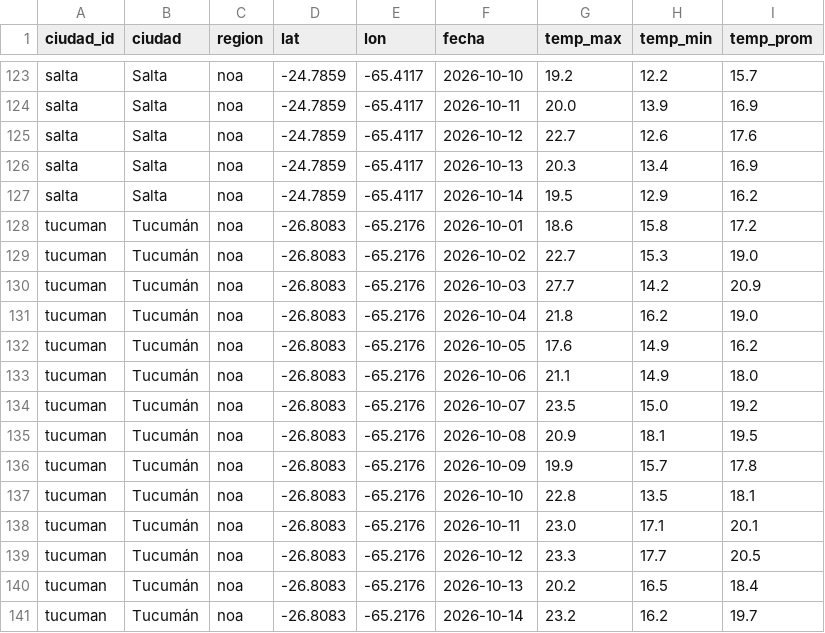
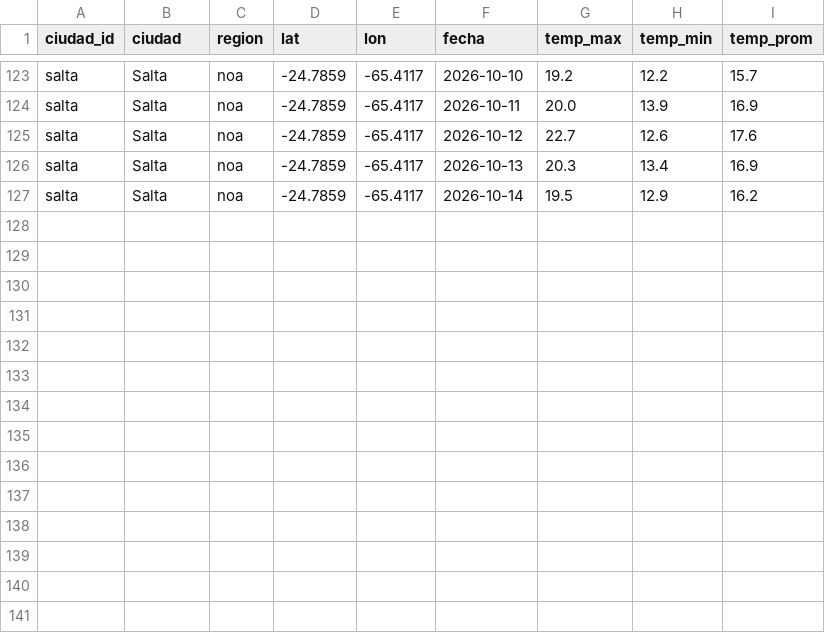
Before and after one commit to RodrigoManassero/estado-sistema-gas-rodrigo, a CSV file: public/data/weather_regions.csv, drawn as a sheet; only a part is shown, gaps mark what is left out; the diff names each change by its address in the sheet, - before the commit and + after, or states it on an @@ line.

```diff
--- a/public/data/weather_regions.csv
+++ b/public/data/weather_regions.csv
-row 128: tucuman | Tucumán | noa | -26.8083 | -65.2176 | 2026-10-01 | 18.6 | 15.8 | 17.2
-row 129: tucuman | Tucumán | noa | -26.8083 | -65.2176 | 2026-10-02 | 22.7 | 15.3 | 19.0
-row 130: tucuman | Tucumán | noa | -26.8083 | -65.2176 | 2026-10-03 | 27.7 | 14.2 | 20.9
-row 131: tucuman | Tucumán | noa | -26.8083 | -65.2176 | 2026-10-04 | 21.8 | 16.2 | 19.0
-row 132: tucuman | Tucumán | noa | -26.8083 | -65.2176 | 2026-10-05 | 17.6 | 14.9 | 16.2
-row 133: tucuman | Tucumán | noa | -26.8083 | -65.2176 | 2026-10-06 | 21.1 | 14.9 | 18.0
-row 134: tucuman | Tucumán | noa | -26.8083 | -65.2176 | 2026-10-07 | 23.5 | 15.0 | 19.2
-row 135: tucuman | Tucumán | noa | -26.8083 | -65.2176 | 2026-10-08 | 20.9 | 18.1 | 19.5
-row 136: tucuman | Tucumán | noa | -26.8083 | -65.2176 | 2026-10-09 | 19.9 | 15.7 | 17.8
-row 137: tucuman | Tucumán | noa | -26.8083 | -65.2176 | 2026-10-10 | 22.8 | 13.5 | 18.1
-row 138: tucuman | Tucumán | noa | -26.8083 | -65.2176 | 2026-10-11 | 23.0 | 17.1 | 20.1
-row 139: tucuman | Tucumán | noa | -26.8083 | -65.2176 | 2026-10-12 | 23.3 | 17.7 | 20.5
-row 140: tucuman | Tucumán | noa | -26.8083 | -65.2176 | 2026-10-13 | 20.2 | 16.5 | 18.4
-row 141: tucuman | Tucumán | noa | -26.8083 | -65.2176 | 2026-10-14 | 23.2 | 16.2 | 19.7
```
Also changed, not shown: public/data/carga_datos.csv, public/data/demand_forecast.csv, 24 other files.
